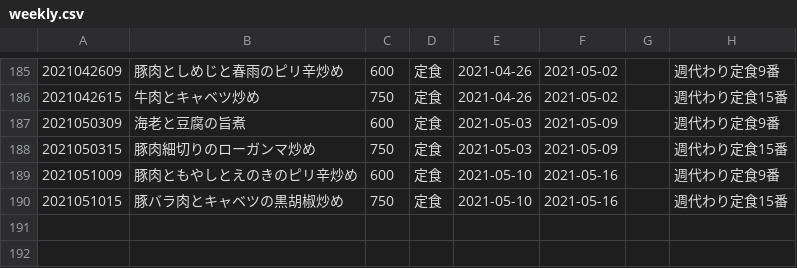
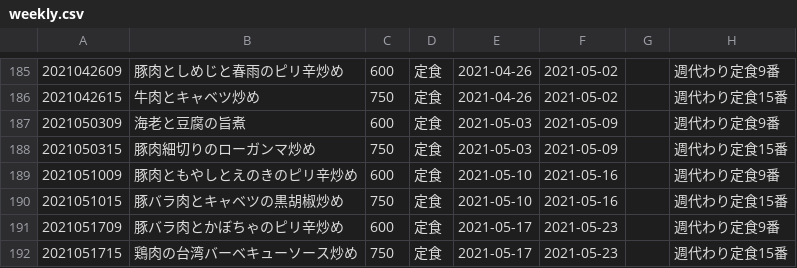
Before and after one commit to shokujinjp/data, a CSV file: weekly.csv, drawn as a sheet; only a part is shown, gaps mark what is left out; the diff names each change by its address in the sheet, - before the commit and + after, or states it on an @@ line.

```diff
--- a/weekly.csv
+++ b/weekly.csv
+row 191: 2021051709 | 豚バラ肉とかぼちゃのピリ辛炒め | 600 | 定食 | 2021-05-17 | 2021-05-23 |  | 週代わり定食9番
+row 192: 2021051715 | 鶏肉の台湾バーベキューソース炒め | 750 | 定食 | 2021-05-17 | 2021-05-23 |  | 週代わり定食15番
```
